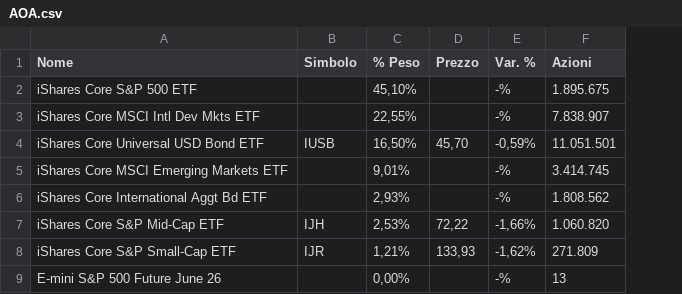
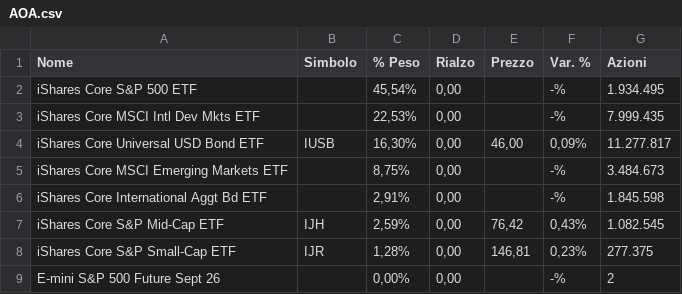
Before and after one commit to Giorgiogoldoni/MONITOR, a CSV file: data/manual/AOA.csv, drawn as a sheet; addresses are those after the commit; the diff names each change by its address in the sheet, - before the commit and + after, or states it on an @@ line.

Commit message:
data: upload AOA.csv 2026-07-07

```diff
--- a/data/manual/AOA.csv
+++ b/data/manual/AOA.csv
+column D (Rialzo), rows 2-9: all 0,00
-C2 (% Peso): 45,10%
+C2 (% Peso): 45,54%
-G2 (Azioni): 1.895.675
+G2 (Azioni): 1.934.495
-C3 (% Peso): 22,55%
+C3 (% Peso): 22,53%
-G3 (Azioni): 7.838.907
+G3 (Azioni): 7.999.435
-C4 (% Peso): 16,50%
+C4 (% Peso): 16,30%
-E4 (Prezzo): 45,70
+E4 (Prezzo): 46,00
-F4 (Var. %): -0,59%
+F4 (Var. %): 0,09%
-G4 (Azioni): 11.051.501
+G4 (Azioni): 11.277.817
-C5 (% Peso): 9,01%
+C5 (% Peso): 8,75%
-G5 (Azioni): 3.414.745
+G5 (Azioni): 3.484.673
-C6 (% Peso): 2,93%
+C6 (% Peso): 2,91%
-G6 (Azioni): 1.808.562
+G6 (Azioni): 1.845.598
-C7 (% Peso): 2,53%
+C7 (% Peso): 2,59%
-E7 (Prezzo): 72,22
+E7 (Prezzo): 76,42
-F7 (Var. %): -1,66%
+F7 (Var. %): 0,43%
-G7 (Azioni): 1.060.820
+G7 (Azioni): 1.082.545
-C8 (% Peso): 1,21%
+C8 (% Peso): 1,28%
-E8 (Prezzo): 133,93
+E8 (Prezzo): 146,81
-F8 (Var. %): -1,62%
+F8 (Var. %): 0,23%
-G8 (Azioni): 271.809
+G8 (Azioni): 277.375
-A9 (Nome): E-mini S&P 500 Future June 26
+A9 (Nome): E-mini S&P 500 Future Sept 26
-G9 (Azioni): 13
+G9 (Azioni): 2
```
